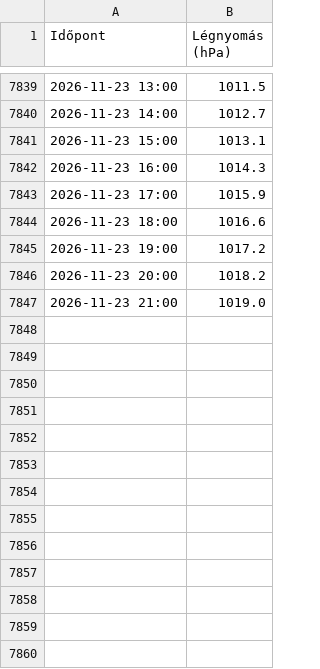
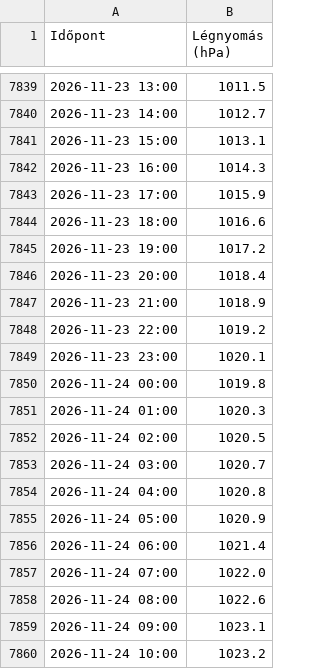
Before and after one commit to vsomosi/tisza_scraper, a CSV file: legnyomas_adatok.csv, drawn as a sheet; only a part is shown, gaps mark what is left out.

```diff
--- a/legnyomas_adatok.csv
+++ b/legnyomas_adatok.csv
@@ -7845,3 +7845,16 @@
 2026-11-23 19:00;1017.2
-2026-11-23 20:00;1018.2
-2026-11-23 21:00;1019.0
+2026-11-23 20:00;1018.4
+2026-11-23 21:00;1018.9
+2026-11-23 22:00;1019.2
+2026-11-23 23:00;1020.1
+2026-11-24 00:00;1019.8
+2026-11-24 01:00;1020.3
+2026-11-24 02:00;1020.5
+2026-11-24 03:00;1020.7
+2026-11-24 04:00;1020.8
+2026-11-24 05:00;1020.9
+2026-11-24 06:00;1021.4
+2026-11-24 07:00;1022.0
+2026-11-24 08:00;1022.6
+2026-11-24 09:00;1023.1
+2026-11-24 10:00;1023.2
```
